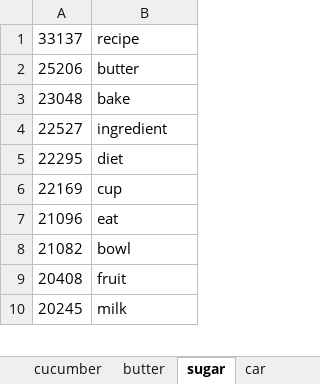
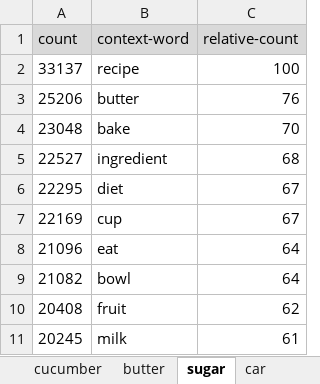
Before and after one commit to KCL-Health-NLP/nlp_youth_awards, an Excel workbook: contexts.xlsx, sheet sugar, drawn as a sheet; only a part is shown; values as stored, in another font and other column widths than the file's, no borders; addresses are those after the commit; the diff names each change by its address in the sheet, - before the commit and + after, or states it on an @@ line.

Commit message:
improve contexts sheet

```diff
--- a/contexts.xlsx (sheet sugar)
+++ b/contexts.xlsx (sheet sugar)
+column C, rows 2-11: 100 | 76 | 70 | 68 | 67 | 67 | 64 | 64 | 62 | 61
+row 1: count | context-word | relative-count
```
Also changed, not shown: sheet car, sheet lorry, sheet bird, sheet dog, sheet plane, sheet cucumber, 2 more sheets, formulas that keep their value.
